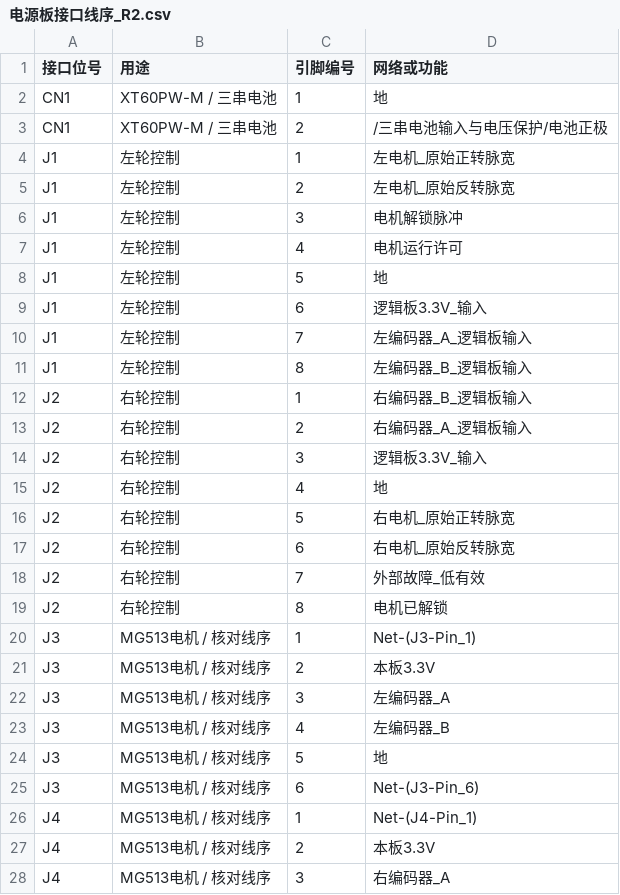
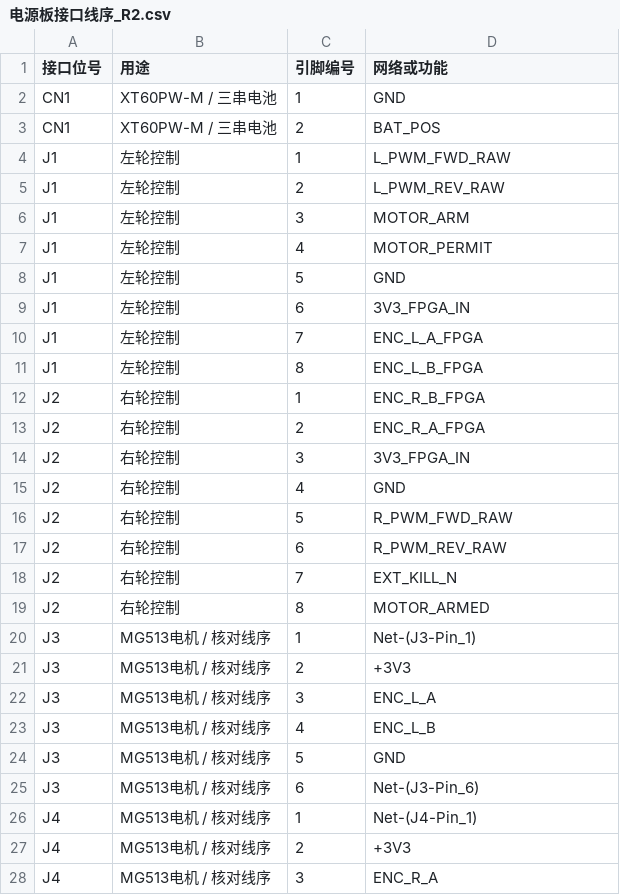
Before and after one commit to Tinsiag/EdgeMind-Robot, a CSV file: pcb/power/kicad/review/电源板接口线序_R2.csv, drawn as a sheet; only a part is shown; the diff covers the shown part only.

```diff
--- a/pcb/power/kicad/review/电源板接口线序_R2.csv
+++ b/pcb/power/kicad/review/电源板接口线序_R2.csv
@@ -1,28 +1,28 @@
 接口位号,用途,引脚编号,网络或功能
-CN1,XT60PW-M / 三串电池,1,地
-CN1,XT60PW-M / 三串电池,2,/三串电池输入与电压保护/电池正极
-J1,左轮控制,1,左电机_原始正转脉宽
-J1,左轮控制,2,左电机_原始反转脉宽
-J1,左轮控制,3,电机解锁脉冲
-J1,左轮控制,4,电机运行许可
-J1,左轮控制,5,地
-J1,左轮控制,6,逻辑板3.3V_输入
-J1,左轮控制,7,左编码器_A_逻辑板输入
-J1,左轮控制,8,左编码器_B_逻辑板输入
-J2,右轮控制,1,右编码器_B_逻辑板输入
-J2,右轮控制,2,右编码器_A_逻辑板输入
-J2,右轮控制,3,逻辑板3.3V_输入
-J2,右轮控制,4,地
-J2,右轮控制,5,右电机_原始正转脉宽
-J2,右轮控制,6,右电机_原始反转脉宽
-J2,右轮控制,7,外部故障_低有效
-J2,右轮控制,8,电机已解锁
+CN1,XT60PW-M / 三串电池,1,GND
+CN1,XT60PW-M / 三串电池,2,BAT_POS
+J1,左轮控制,1,L_PWM_FWD_RAW
+J1,左轮控制,2,L_PWM_REV_RAW
+J1,左轮控制,3,MOTOR_ARM
+J1,左轮控制,4,MOTOR_PERMIT
+J1,左轮控制,5,GND
+J1,左轮控制,6,3V3_FPGA_IN
+J1,左轮控制,7,ENC_L_A_FPGA
+J1,左轮控制,8,ENC_L_B_FPGA
+J2,右轮控制,1,ENC_R_B_FPGA
+J2,右轮控制,2,ENC_R_A_FPGA
+J2,右轮控制,3,3V3_FPGA_IN
+J2,右轮控制,4,GND
+J2,右轮控制,5,R_PWM_FWD_RAW
+J2,右轮控制,6,R_PWM_REV_RAW
+J2,右轮控制,7,EXT_KILL_N
+J2,右轮控制,8,MOTOR_ARMED
 J3,MG513电机 / 核对线序,1,Net-(J3-Pin_1)
-J3,MG513电机 / 核对线序,2,本板3.3V
-J3,MG513电机 / 核对线序,3,左编码器_A
-J3,MG513电机 / 核对线序,4,左编码器_B
-J3,MG513电机 / 核对线序,5,地
+J3,MG513电机 / 核对线序,2,+3V3
+J3,MG513电机 / 核对线序,3,ENC_L_A
+J3,MG513电机 / 核对线序,4,ENC_L_B
+J3,MG513电机 / 核对线序,5,GND
 J3,MG513电机 / 核对线序,6,Net-(J3-Pin_6)
 J4,MG513电机 / 核对线序,1,Net-(J4-Pin_1)
-J4,MG513电机 / 核对线序,2,本板3.3V
-J4,MG513电机 / 核对线序,3,右编码器_A
+J4,MG513电机 / 核对线序,2,+3V3
+J4,MG513电机 / 核对线序,3,ENC_R_A
```
Also changed, not shown: 59 edited cells elsewhere in this file, 29 other files.
